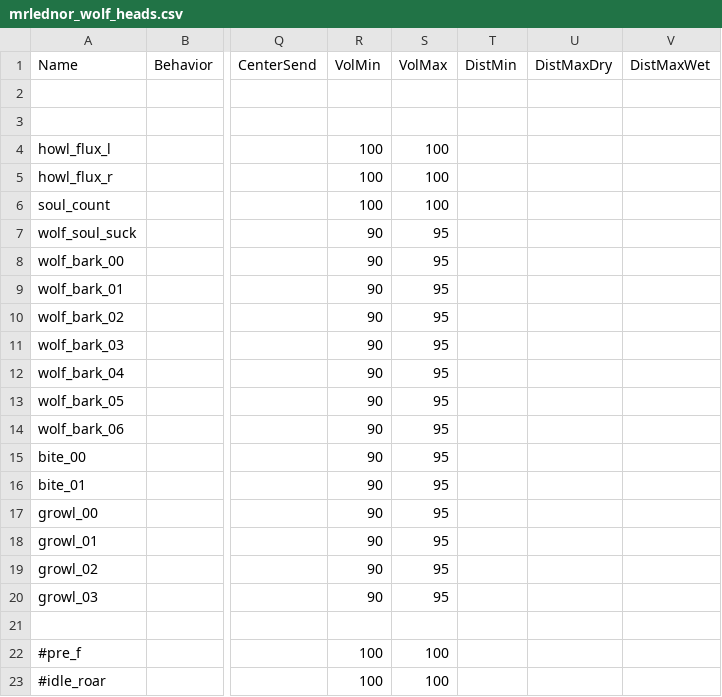
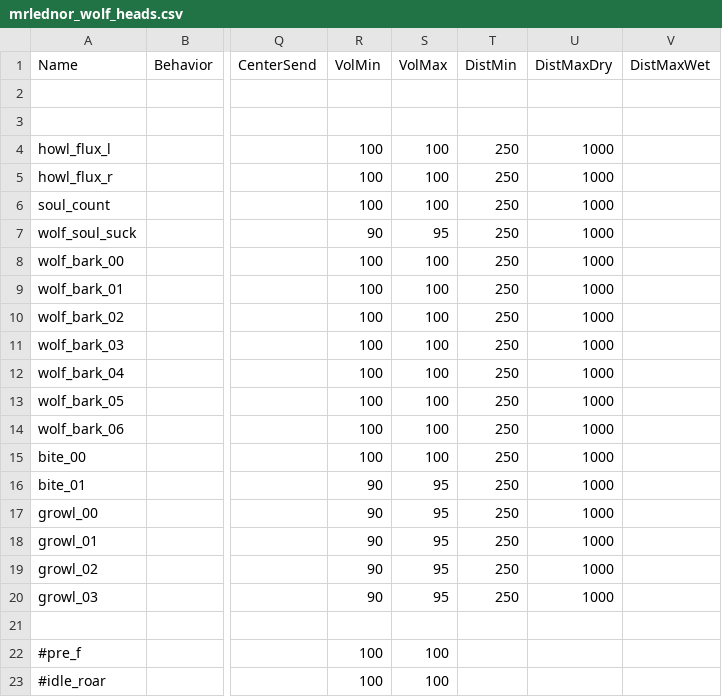
Before and after one commit to t7-reapy/t7_workspace, a CSV file: share/raw/sound/aliases/mrlednor_wolf_heads.csv, drawn as a sheet; only a part is shown, gaps mark what is left out; the diff names each change by its address in the sheet, - before the commit and + after, or states it on an @@ line.

```diff
--- a/share/raw/sound/aliases/mrlednor_wolf_heads.csv
+++ b/share/raw/sound/aliases/mrlednor_wolf_heads.csv
-T4:T20: (empty)
+T4:T20: 250
-U4:U20: (empty)
+U4:U20: 1000
-R8:R15: 90
+R8:R15: 100
-S8:S15: 95
+S8:S15: 100
```
Also changed, not shown: 7 other files.
